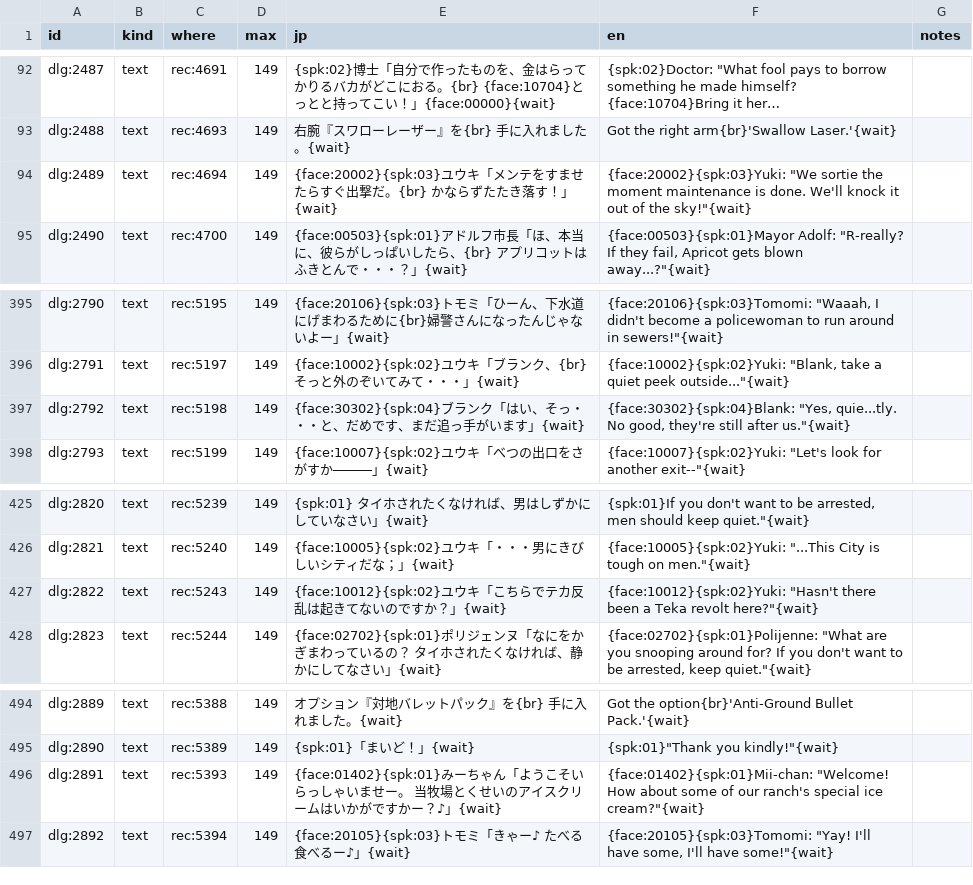
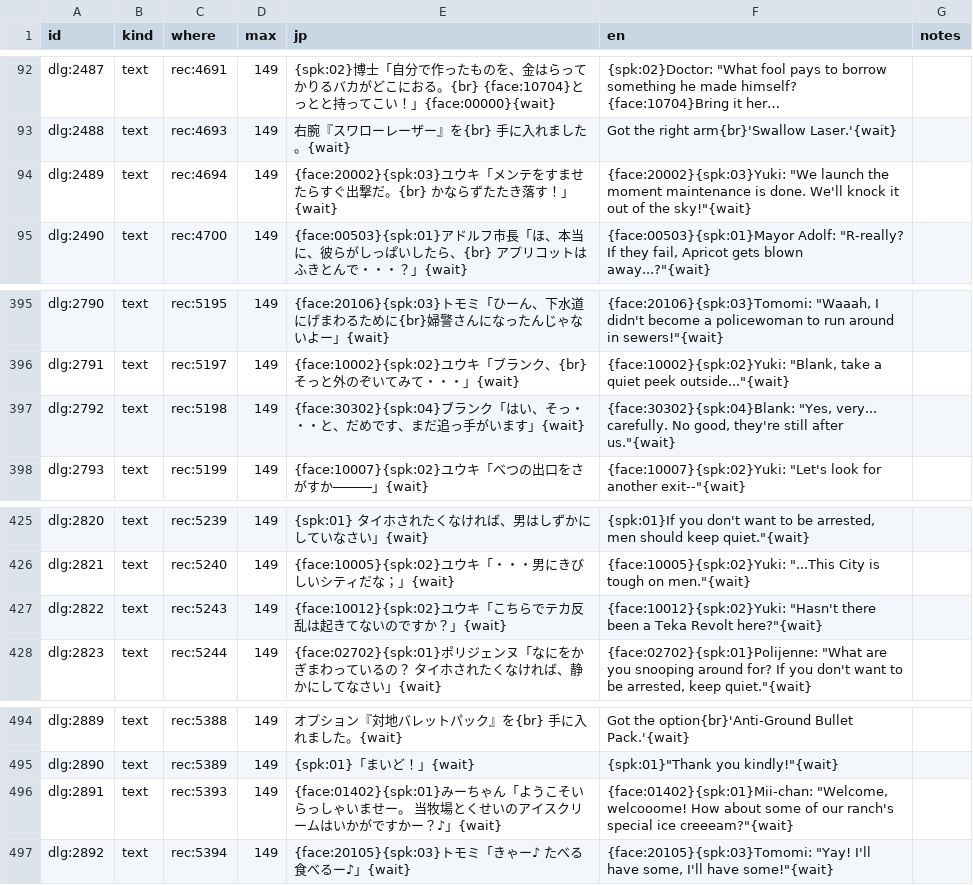
Before and after one commit to minhnhattonthat/toyrobo-force-en, a TSV file: script/dialogue/s23.tsv, drawn as a sheet; only a part is shown, gaps mark what is left out; long unchanged cells end in …; the diff names each change by its address in the sheet, - before the commit and + after, or states it on an @@ line.

```diff
--- a/script/dialogue/s23.tsv
+++ b/script/dialogue/s23.tsv
-F94 (en): {face:20002}{spk:03}Yuki: "We sortie the moment…
+F94 (en): {face:20002}{spk:03}Yuki: "We launch the moment…
-F397 (en): {face:30302}{spk:04}Blank: "Yes, quie...tly. No good,…
+F397 (en): {face:30302}{spk:04}Blank: "Yes, very... carefully. No good,…
-F427 (en): …a Teka revolt here?"{wait}
+F427 (en): …a Teka Revolt here?"{wait}
-F496 (en): {face:01402}{spk:01}Mii-chan: "Welcome! How about some of our ranch's special ice cream?"{wait}
+F496 (en): {face:01402}{spk:01}Mii-chan: "Welcome, welcooome! How about some of our ranch's special ice creeeam?"{wait}
```
Also changed, not shown: script/dialogue/s09.tsv, script/dialogue/s13.tsv, 14 other files.
